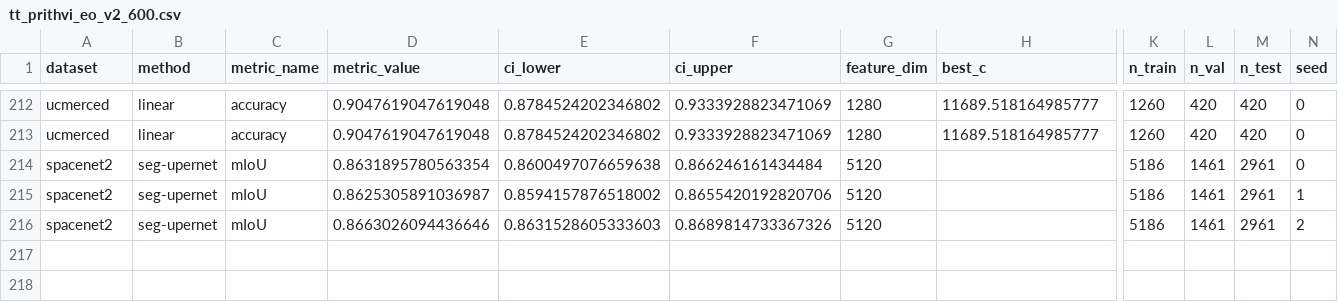
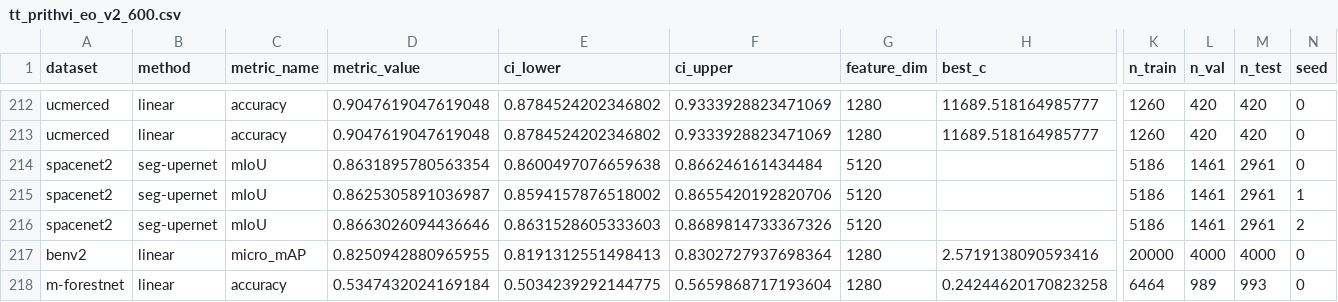
Before and after one commit to torchgeo/geo-eval-harness, a CSV file: results/models/tt_prithvi_eo_v2_600.csv, drawn as a sheet; only a part is shown, gaps mark what is left out; rows hold the shown columns only; the diff names each change by its address in the sheet, - before the commit and + after, or states it on an @@ line.

```diff
--- a/results/models/tt_prithvi_eo_v2_600.csv
+++ b/results/models/tt_prithvi_eo_v2_600.csv
+row 217: benv2 | linear | micro_mAP | 0.8250942880965955 | 0.8191312551498413 | 0.8302727937698364 | 1280 | 2.5719138090593416 | 20000 | 4000 | 4000 | 0
+row 218: m-forestnet | linear | accuracy | 0.5347432024169184 | 0.5034239292144775 | 0.5659868717193604 | 1280 | 0.24244620170823258 | 6464 | 989 | 993 | 0
```
Also changed, not shown: results/models/tgeo_croma_large.csv, results/models/tt_prithvi_eo_v2_300.csv, 3 other files.
